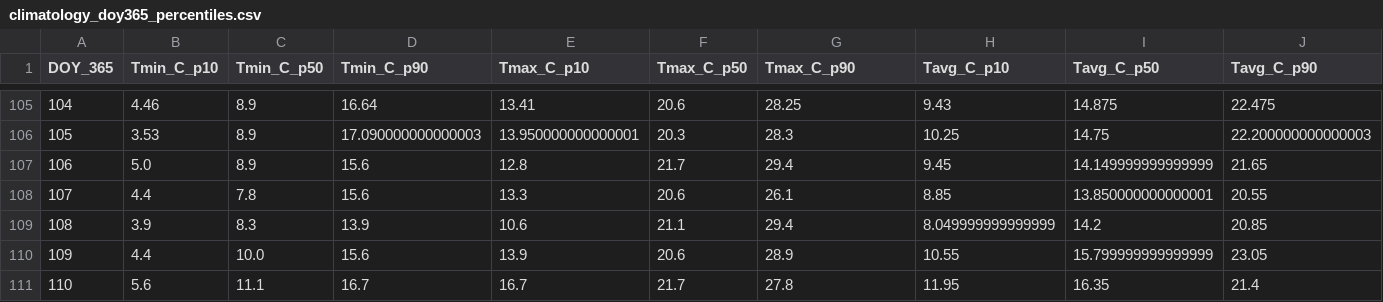
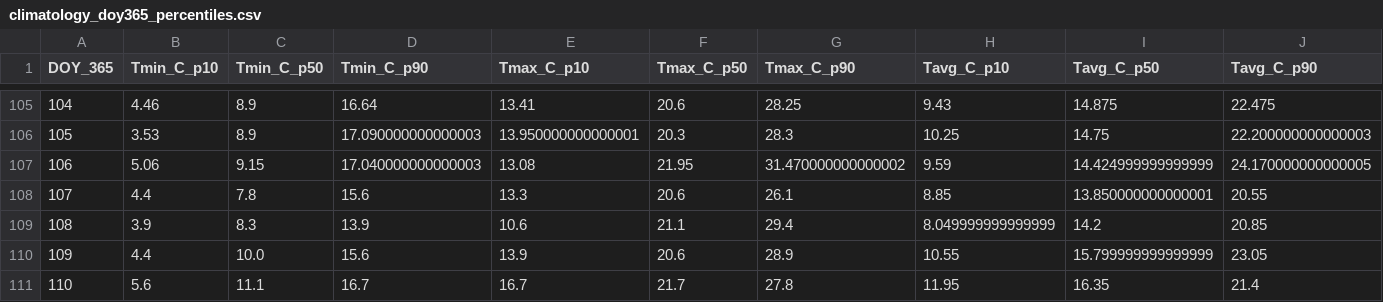
Before and after one commit to jp1309/arlington_weather, a CSV file: data/climatology_doy365_percentiles.csv, drawn as a sheet; only a part is shown, gaps mark what is left out; the diff covers the shown part only; the diff names each change by its address in the sheet, - before the commit and + after, or states it on an @@ line.

```diff
--- a/data/climatology_doy365_percentiles.csv
+++ b/data/climatology_doy365_percentiles.csv
-B107 (Tmin_C_p10): 5.0
+B107 (Tmin_C_p10): 5.06
-C107 (Tmin_C_p50): 8.9
+C107 (Tmin_C_p50): 9.15
-D107 (Tmin_C_p90): 15.6
+D107 (Tmin_C_p90): 17.040000000000003
-E107 (Tmax_C_p10): 12.8
+E107 (Tmax_C_p10): 13.08
-F107 (Tmax_C_p50): 21.7
+F107 (Tmax_C_p50): 21.95
-G107 (Tmax_C_p90): 29.4
+G107 (Tmax_C_p90): 31.470000000000002
-H107 (Tavg_C_p10): 9.45
+H107 (Tavg_C_p10): 9.59
-I107 (Tavg_C_p50): 14.149999999999999
+I107 (Tavg_C_p50): 14.424999999999999
-J107 (Tavg_C_p90): 21.65
+J107 (Tavg_C_p90): 24.170000000000005
```
Also changed, not shown: 1 edited cell elsewhere in this file, data/arlington_daily.csv, 2 other files.
